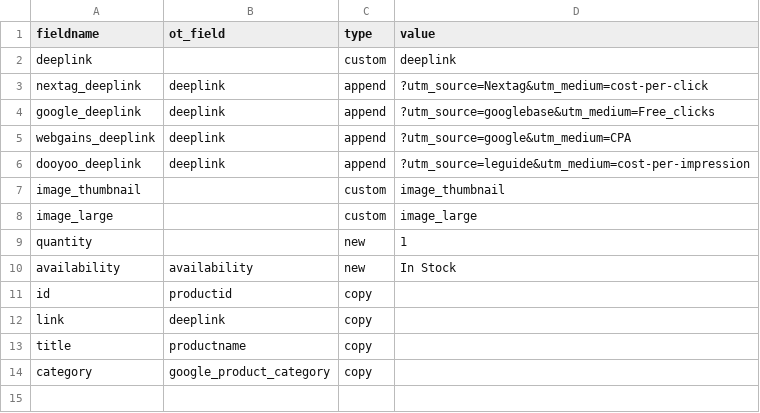
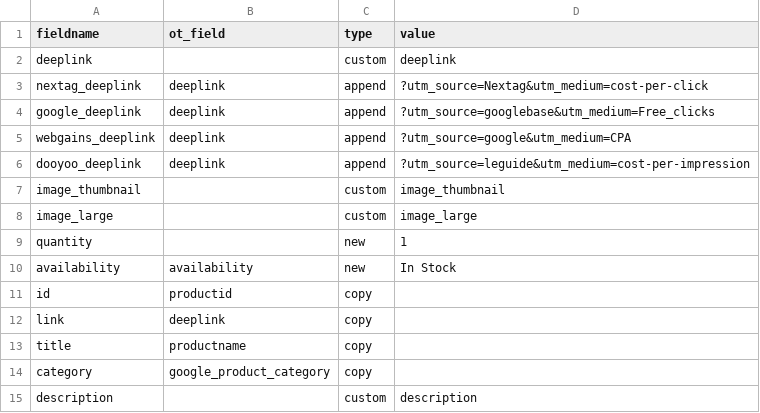
Before and after one commit to posmena/ODSTech, a CSV file: _private/dbscripts/forthillhome_extra.csv, drawn as a sheet; the diff names each change by its address in the sheet, - before the commit and + after, or states it on an @@ line.

Commit message:
additions to forthill mapping

```diff
--- a/_private/dbscripts/forthillhome_extra.csv
+++ b/_private/dbscripts/forthillhome_extra.csv
+row 15: description |  | custom | description
```
Also changed, not shown: 1 other file.
